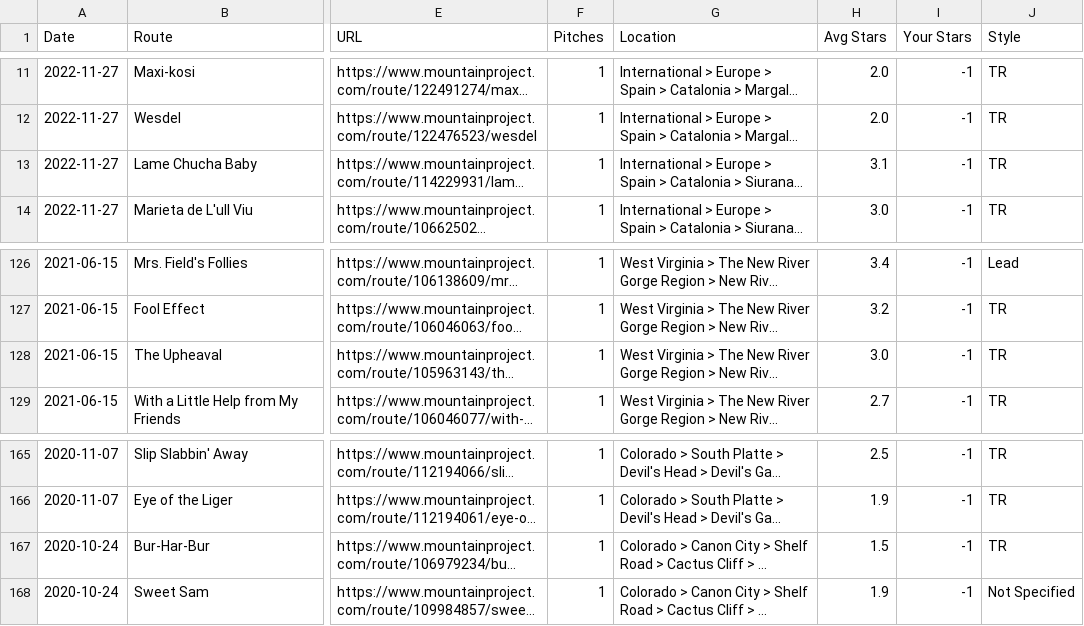
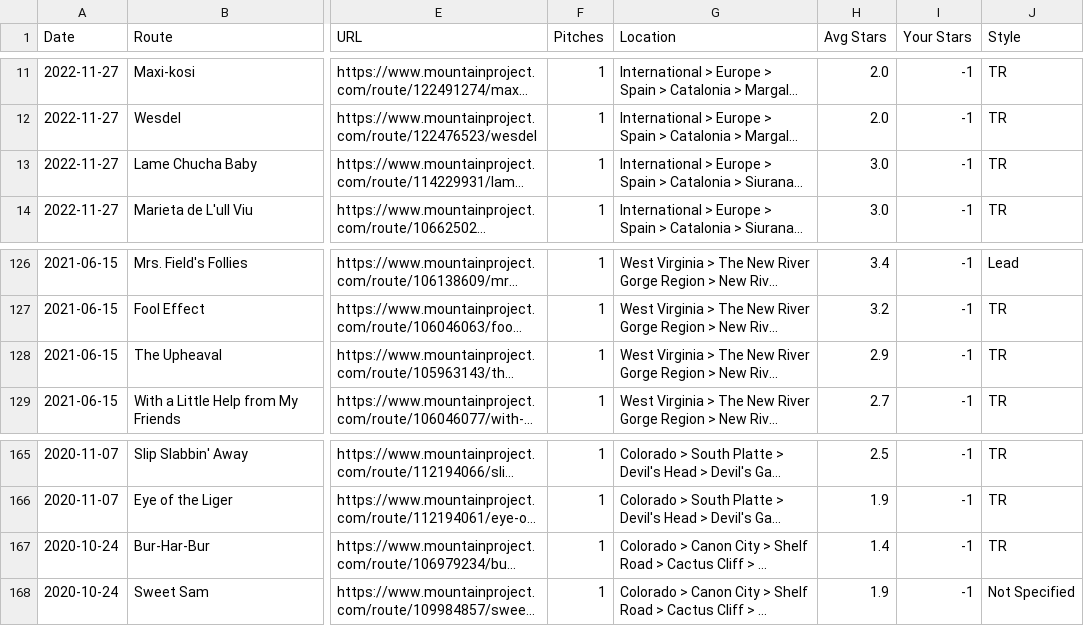
Before and after one commit to atfb10/Monthly-Climbing-Analysis-from-MP-Ticks, a CSV file: user_files/ashley-forestier/ashley-forestier-ticks.csv, drawn as a sheet; only a part is shown, gaps mark what is left out; long unchanged cells end in …; the diff names each change by its address in the sheet, - before the commit and + after, or states it on an @@ line.

```diff
--- a/user_files/ashley-forestier/ashley-forestier-ticks.csv
+++ b/user_files/ashley-forestier/ashley-forestier-ticks.csv
-H13 (Avg Stars): 3.1
+H13 (Avg Stars): 3.0
-H128 (Avg Stars): 3.0
+H128 (Avg Stars): 2.9
-H167 (Avg Stars): 1.5
+H167 (Avg Stars): 1.4
```
Also changed, not shown: user_files/adam-forestier/adam-forestier-ticks.csv, user_files/justin-sackett/justin-sackett-ticks.csv, 17 other files.
